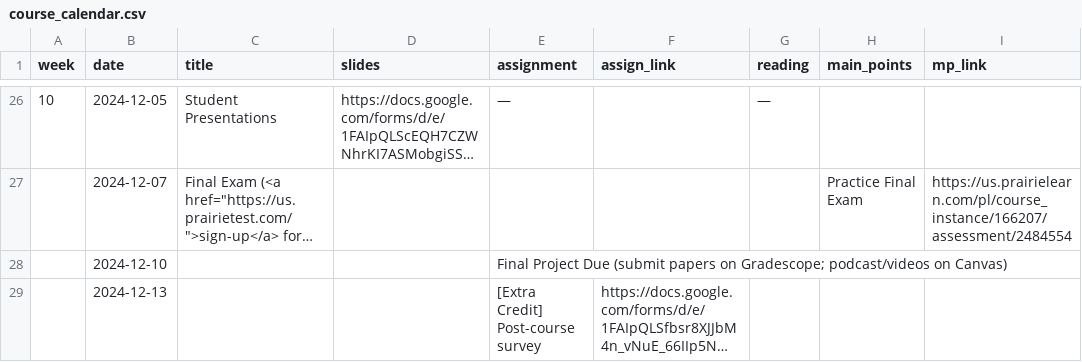
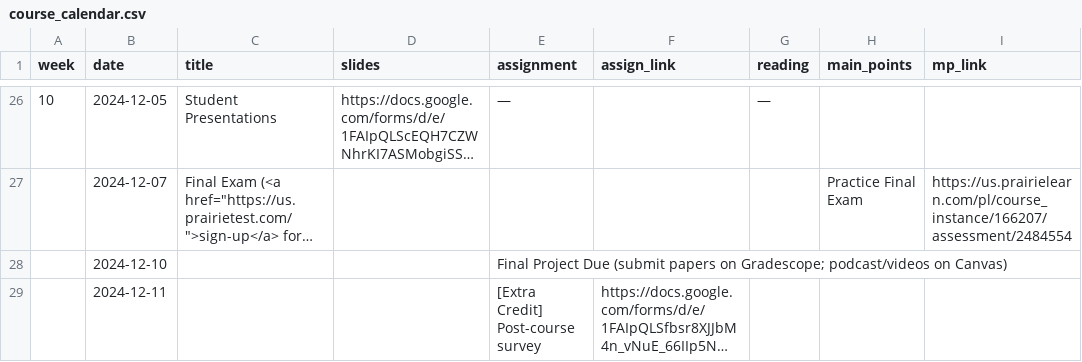
Before and after one commit to COGS169/cogs169, a CSV file: _data/fa24/course_calendar.csv, drawn as a sheet; only a part is shown, gaps mark what is left out; long unchanged cells end in …; the diff names each change by its address in the sheet, - before the commit and + after, or states it on an @@ line.

Commit message:
fix date

```diff
--- a/_data/fa24/course_calendar.csv
+++ b/_data/fa24/course_calendar.csv
-B29 (date): 2024-12-13
+B29 (date): 2024-12-11
```
